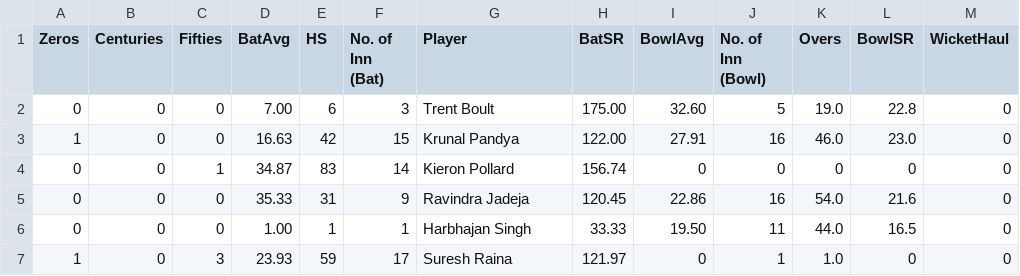
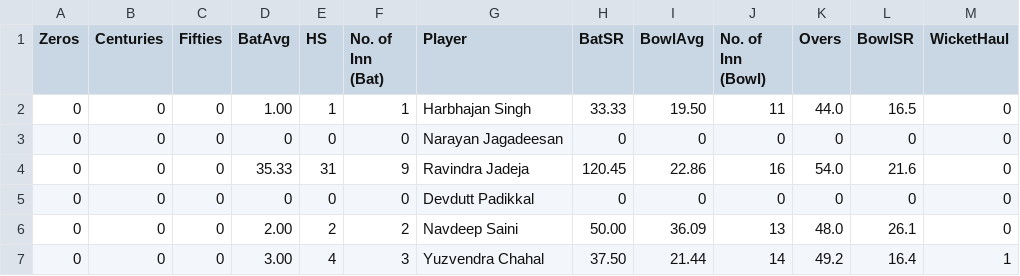
Before and after one commit to denis-ds7/cric-pric, a CSV file: data/form.csv, drawn as a sheet.

```diff
--- a/data/form.csv
+++ b/data/form.csv
@@ -1,7 +1,7 @@
 Zeros,Centuries,Fifties,BatAvg,HS,No. of Inn (Bat),Player,BatSR,BowlAvg,No. of Inn (Bowl),Overs,BowlSR,WicketHaul
-0,0,0,7.00,6,3,Trent Boult,175.00,32.60,5,19.0,22.8,0
-1,0,0,16.63,42,15,Krunal Pandya,122.00,27.91,16,46.0,23.0,0
-0,0,1,34.87,83,14,Kieron Pollard,156.74,0,0,0,0,0
+0,0,0,1.00,1,1,Harbhajan Singh,33.33,19.50,11,44.0,16.5,0
+0,0,0,0,0,0,Narayan Jagadeesan,0,0,0,0,0,0
 0,0,0,35.33,31,9,Ravindra Jadeja,120.45,22.86,16,54.0,21.6,0
-0,0,0,1.00,1,1,Harbhajan Singh,33.33,19.50,11,44.0,16.5,0
-1,0,3,23.93,59,17,Suresh Raina,121.97,0,1,1.0,0,0
+0,0,0,0,0,0,Devdutt Padikkal,0,0,0,0,0,0
+0,0,0,2.00,2,2,Navdeep Saini,50.00,36.09,13,48.0,26.1,0
+0,0,0,3.00,4,3,Yuzvendra Chahal,37.50,21.44,14,49.2,16.4,1
```
Also changed, not shown: config/dataset.csv, data/consistency.csv, 20 other files.
